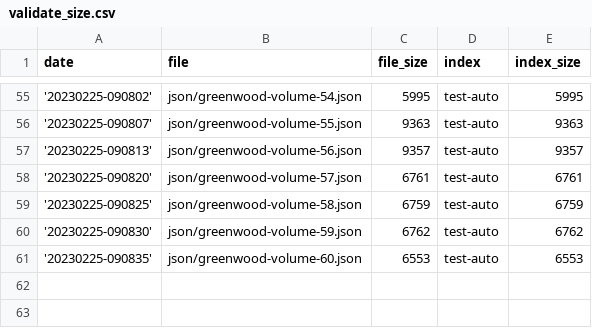
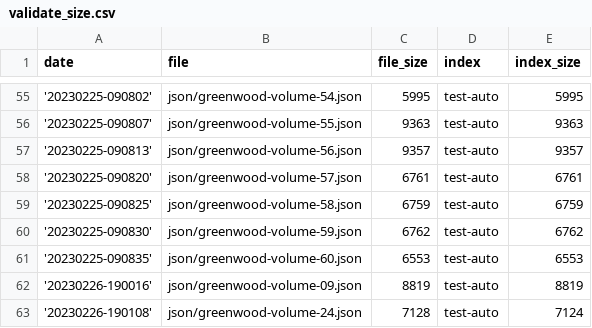
Before and after one commit to Green-Wood-Cemetery/burial-registry-search, a CSV file: data/logs/validate_size.csv, drawn as a sheet; only a part is shown, gaps mark what is left out; the diff names each change by its address in the sheet, - before the commit and + after, or states it on an @@ line.

```diff
--- a/data/logs/validate_size.csv
+++ b/data/logs/validate_size.csv
+row 62: '20230226-190016' | json/greenwood-volume-09.json | 8819 | test-auto | 8819
+row 63: '20230226-190108' | json/greenwood-volume-24.json | 7128 | test-auto | 7124
```
Also changed, not shown: 5 other files.
